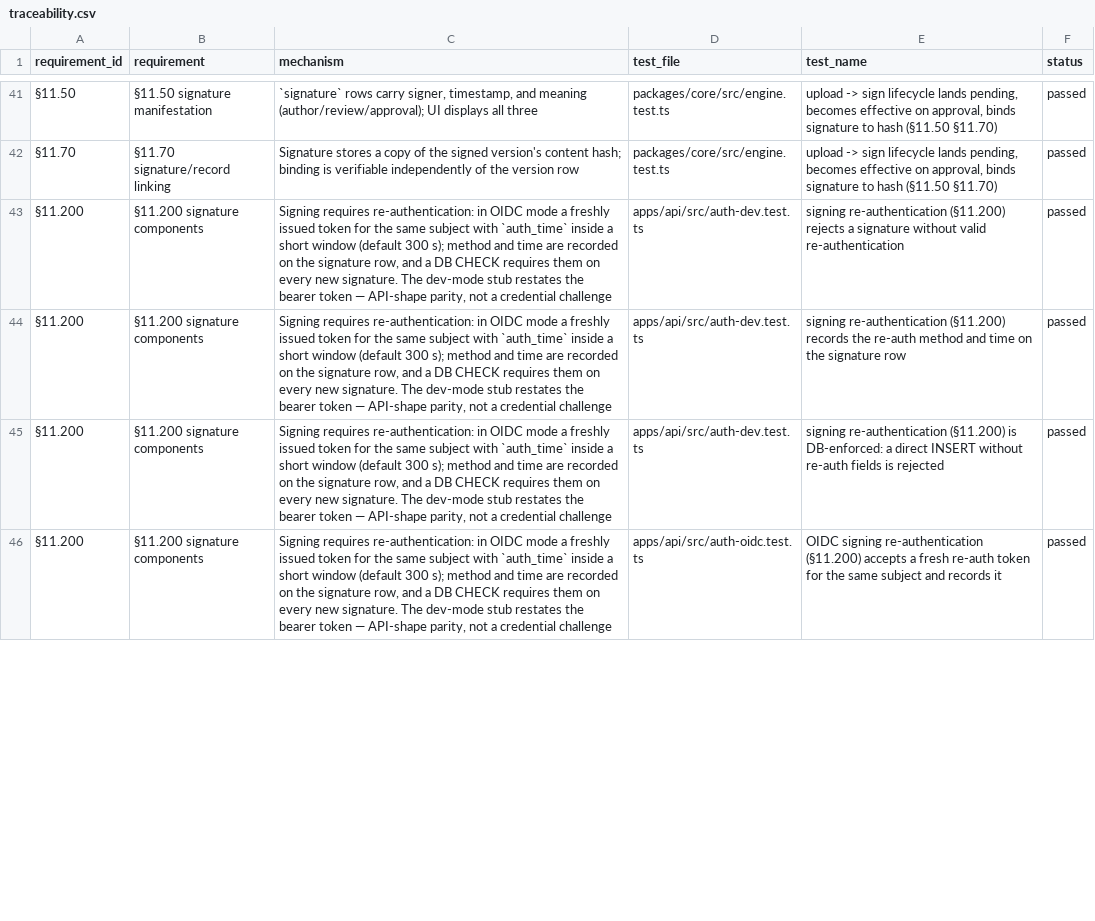
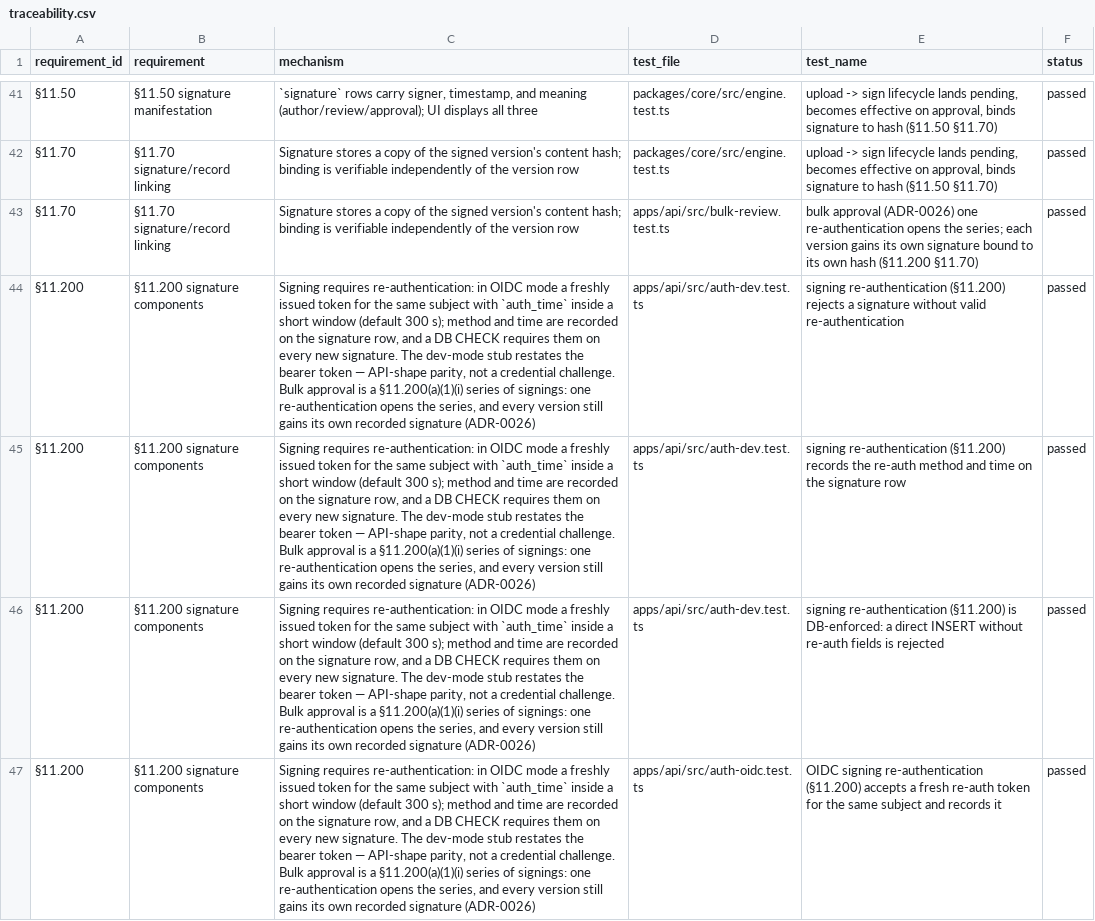
Before and after one commit to tgerke/ctms-core, a CSV file: docs/validation/traceability.csv, drawn as a sheet; only a part is shown, gaps mark what is left out; addresses are those after the commit; the diff covers the shown part only; the diff names each change by its address in the sheet, - before the commit and + after, or states it on an @@ line.

Commit message:
Bulk review: a series of signings, not a lighter signature (ADR-0026)
Checkboxes on the ADR-0018 review queue; approving the selection is one
§11.200(a)(1)(i) series of signings — one verified re-authentication
opens the series, and every version still gains its own signature row
bound to its own content hash (§11.70). Bulk return shares one immutable
reason (ADR-0015). Both are all-or-nothing in one transaction with every
blocker listed at once, and both run the exact code path of the
single-document ceremonies (applySignature/applyReturn extracted, shared).

POST /document-versions/bulk-approve and /bulk-return; compliance table
§11.200 row cites the series provision (verified against the full text,
ADR-0012); new queue-bulk-review screenshot in the user guide.

```diff
--- a/docs/validation/traceability.csv
+++ b/docs/validation/traceability.csv
+row 43: §11.70 | §11.70 signature/record linking | Signature stores a copy of the signed version's content hash; binding is verifiable independently of the version row | apps/api/src/bulk-review.test.ts | bulk approval (ADR-0026) one re-authentication opens the series; each version gains its own signature bound to its own hash (§11.200 §11.70) | passed
-C44:C47 (mechanism): …a credential challenge
+C44:C47 (mechanism): …a credential challenge. Bulk approval is a §11.200(a)(1)(i) series of signings: one re-authentication opens the series, and every version still gains its own recorded signature (ADR-0026)
```
Also changed, not shown: 2 added rows and 2 edited cells elsewhere in this file, 30 other files.
